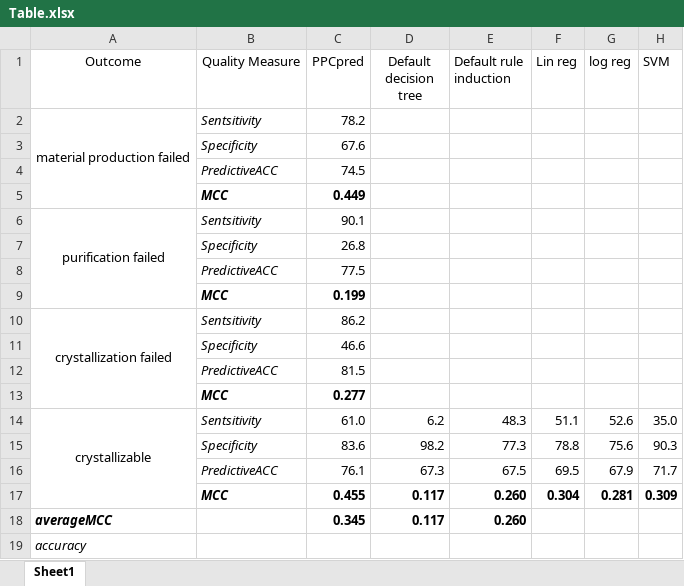
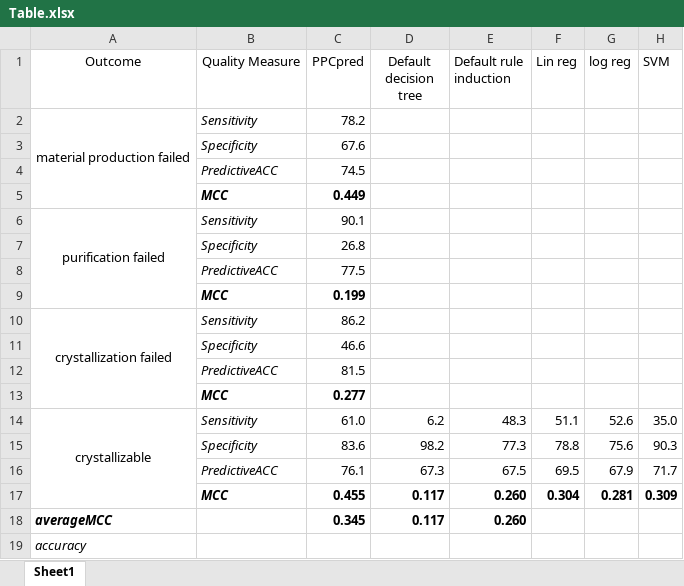
Before and after one commit to JZHeadley/CMSC435-Project, an Excel workbook: Table.xlsx, sheet Sheet1, drawn as a sheet; values as stored, in another font and other column widths than the file's, no borders; the diff names each change by its address in the sheet, - before the commit and + after, or states it on an @@ line.

Commit message:
removed models from git and added them to gitignore.  Fixed spelling mistake in mcc calc sheet

```diff
--- a/Table.xlsx (sheet Sheet1)
+++ b/Table.xlsx (sheet Sheet1)
-B2 (Quality Measure): Sentsitivity
+B2 (Quality Measure): Sensitivity
-B6 (Quality Measure): Sentsitivity
+B6 (Quality Measure): Sensitivity
-B10 (Quality Measure): Sentsitivity
+B10 (Quality Measure): Sensitivity
-B14 (Quality Measure): Sentsitivity
+B14 (Quality Measure): Sensitivity
```
Also changed, not shown: 7 other files.
